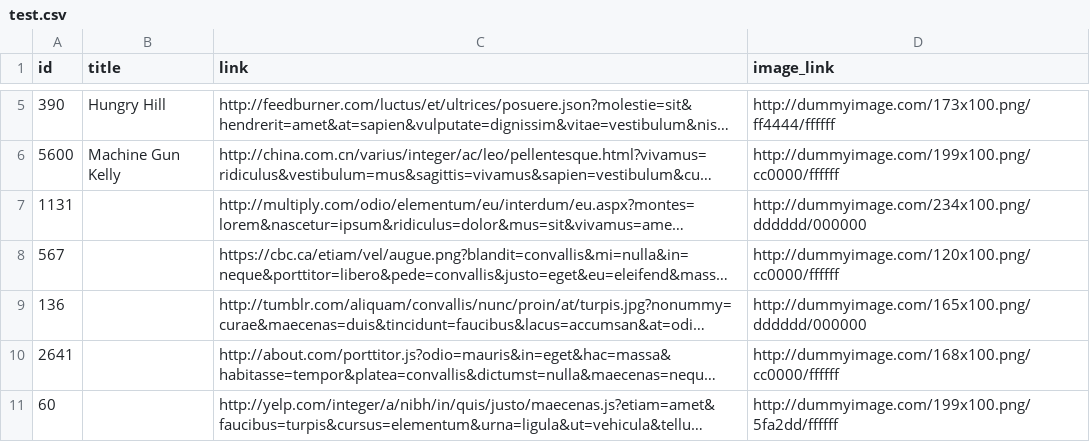
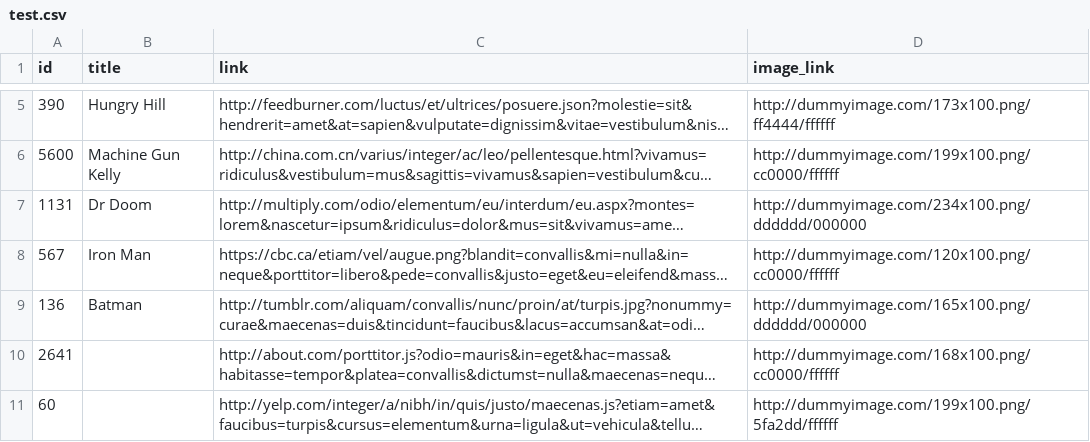
Before and after one commit to ashutoshMoengage/AutomationXML, a CSV file: test.csv, drawn as a sheet; only a part is shown, gaps mark what is left out; long unchanged cells end in …; the diff names each change by its address in the sheet, - before the commit and + after, or states it on an @@ line.

Commit message:
Update test.csv

```diff
--- a/test.csv
+++ b/test.csv
-B7 (title): (empty)
+B7 (title): Dr Doom
-B8 (title): (empty)
+B8 (title): Iron Man
-B9 (title): (empty)
+B9 (title): Batman
```
